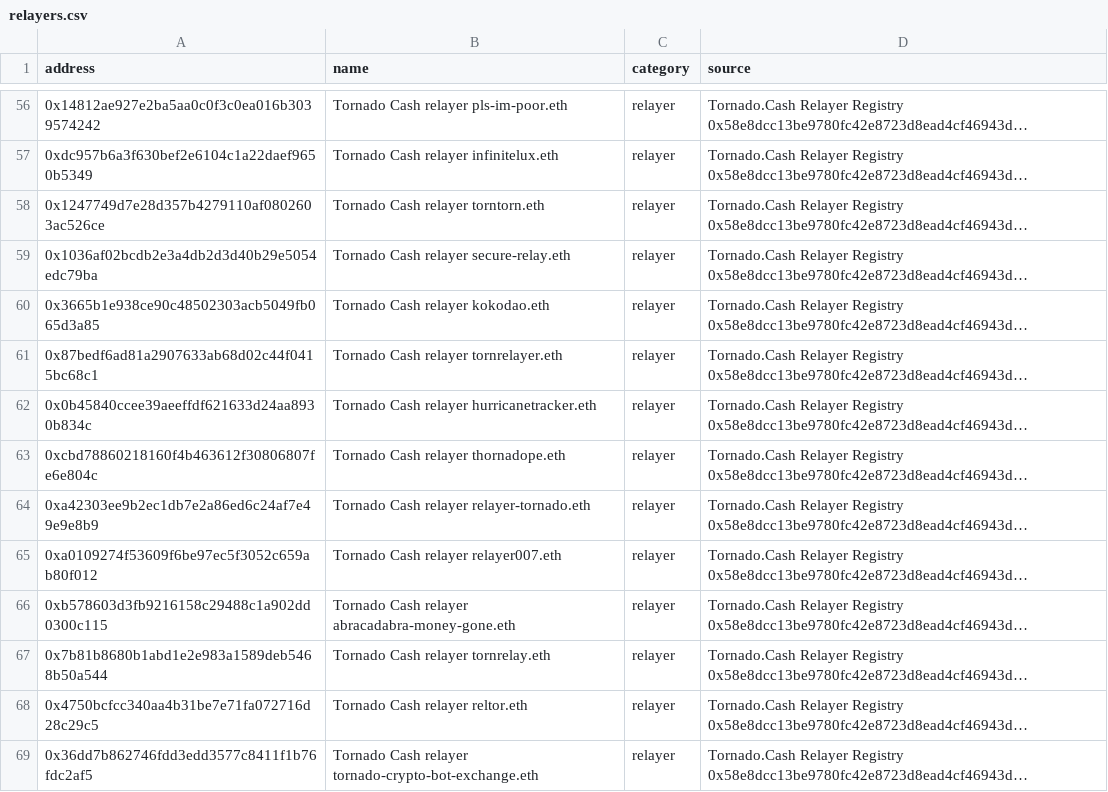
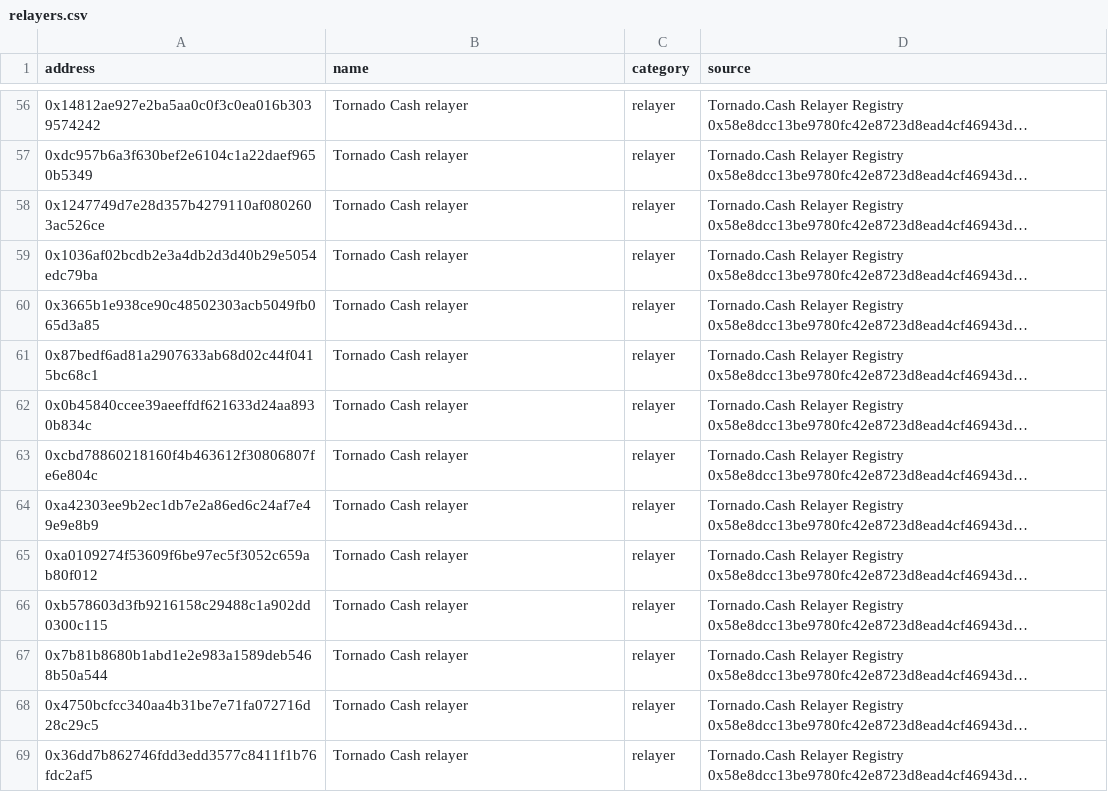
Before and after one commit to levi840714/kyt-agent, a CSV file: data/labels/relayers.csv, drawn as a sheet; only a part is shown, gaps mark what is left out; long unchanged cells end in …; the diff covers the shown part only; the diff names each change by its address in the sheet, - before the commit and + after, or states it on an @@ line.

```diff
--- a/data/labels/relayers.csv
+++ b/data/labels/relayers.csv
-B56 (name): Tornado Cash relayer pls-im-poor.eth
+B56 (name): Tornado Cash relayer
-B57 (name): Tornado Cash relayer infinitelux.eth
+B57 (name): Tornado Cash relayer
-B58 (name): Tornado Cash relayer torntorn.eth
+B58 (name): Tornado Cash relayer
-B59 (name): Tornado Cash relayer secure-relay.eth
+B59 (name): Tornado Cash relayer
-B60 (name): Tornado Cash relayer kokodao.eth
+B60 (name): Tornado Cash relayer
-B61 (name): Tornado Cash relayer tornrelayer.eth
+B61 (name): Tornado Cash relayer
-B62 (name): Tornado Cash relayer hurricanetracker.eth
+B62 (name): Tornado Cash relayer
-B63 (name): Tornado Cash relayer thornadope.eth
+B63 (name): Tornado Cash relayer
-B64 (name): Tornado Cash relayer relayer-tornado.eth
+B64 (name): Tornado Cash relayer
-B65 (name): Tornado Cash relayer relayer007.eth
+B65 (name): Tornado Cash relayer
-B66 (name): Tornado Cash relayer abracadabra-money-gone.eth
+B66 (name): Tornado Cash relayer
-B67 (name): Tornado Cash relayer tornrelay.eth
+B67 (name): Tornado Cash relayer
-B68 (name): Tornado Cash relayer reltor.eth
+B68 (name): Tornado Cash relayer
-B69 (name): Tornado Cash relayer tornado-crypto-bot-exchange.eth
+B69 (name): Tornado Cash relayer
```
Also changed, not shown: 109 edited cells elsewhere in this file, 1 other file.
